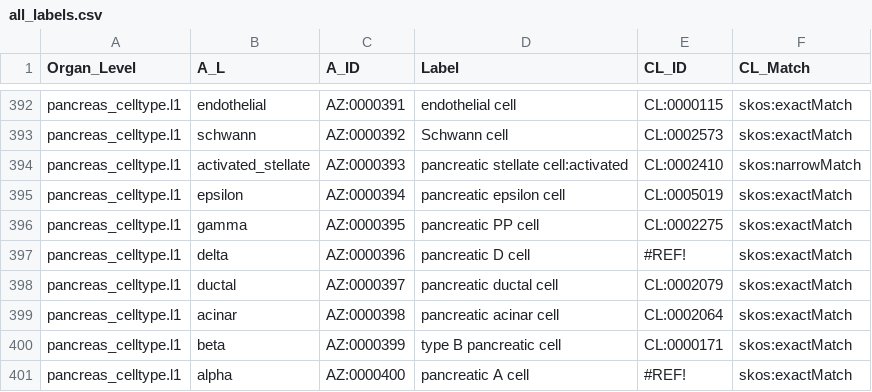
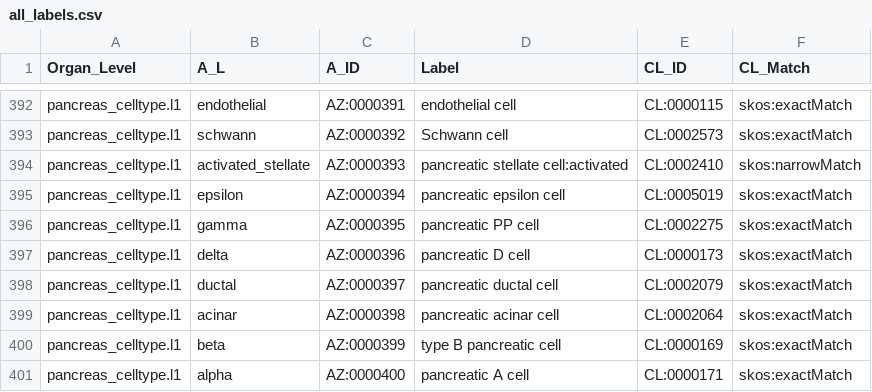
Before and after one commit to hubmapconsortium/azimuth-annotate, a CSV file: data/all_labels.csv, drawn as a sheet; only a part is shown, gaps mark what is left out.

```diff
--- a/data/all_labels.csv
+++ b/data/all_labels.csv
@@ -396,6 +396,6 @@ pancreas_celltype.l1,epsilon,AZ:0000394,pancreatic epsilon cell,CL:0005019,skos:
 pancreas_celltype.l1,gamma,AZ:0000395,pancreatic PP cell,CL:0002275,skos:exactMatch
-pancreas_celltype.l1,delta,AZ:0000396,pancreatic D cell,#REF!,skos:exactMatch
+pancreas_celltype.l1,delta,AZ:0000396,pancreatic D cell,CL:0000173,skos:exactMatch
 pancreas_celltype.l1,ductal,AZ:0000397,pancreatic ductal cell,CL:0002079,skos:exactMatch
 pancreas_celltype.l1,acinar,AZ:0000398,pancreatic acinar cell,CL:0002064,skos:exactMatch
-pancreas_celltype.l1,beta,AZ:0000399,type B pancreatic cell,CL:0000171,skos:exactMatch
-pancreas_celltype.l1,alpha,AZ:0000400,pancreatic A cell,#REF!,skos:exactMatch
+pancreas_celltype.l1,beta,AZ:0000399,type B pancreatic cell,CL:0000169,skos:exactMatch
+pancreas_celltype.l1,alpha,AZ:0000400,pancreatic A cell,CL:0000171,skos:exactMatch
```
Also changed, not shown: 3 other files.
